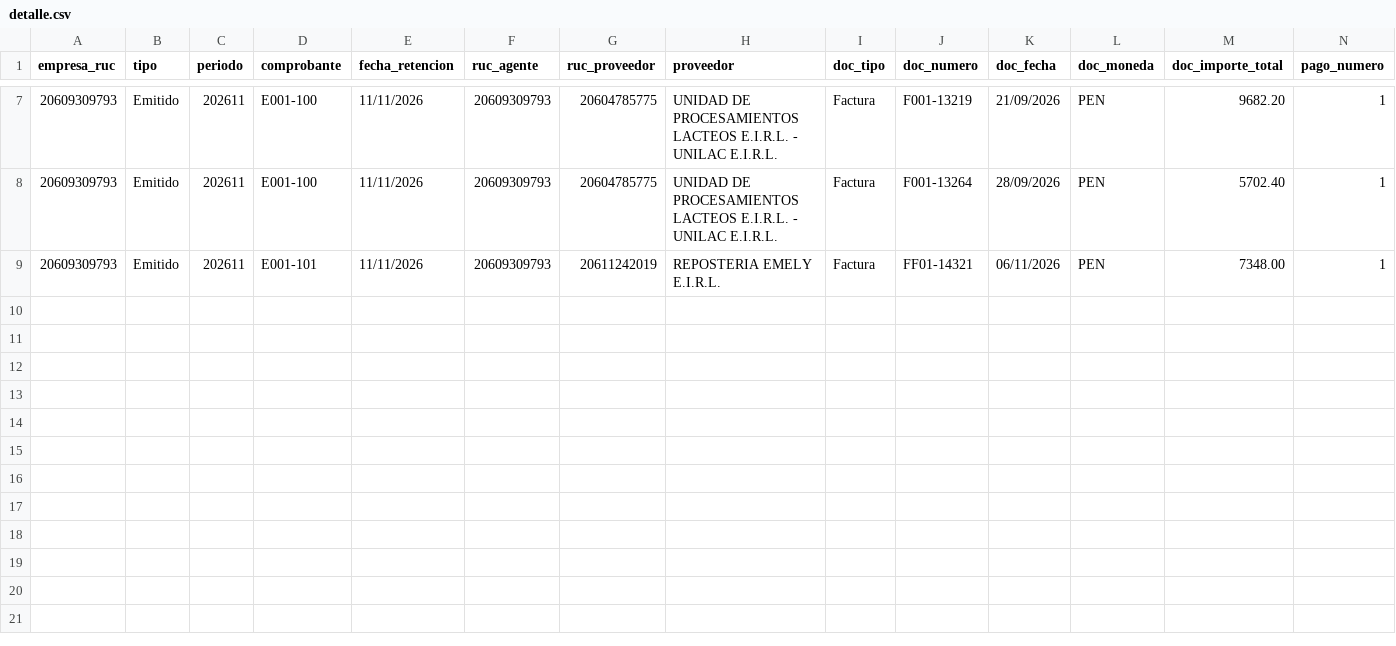
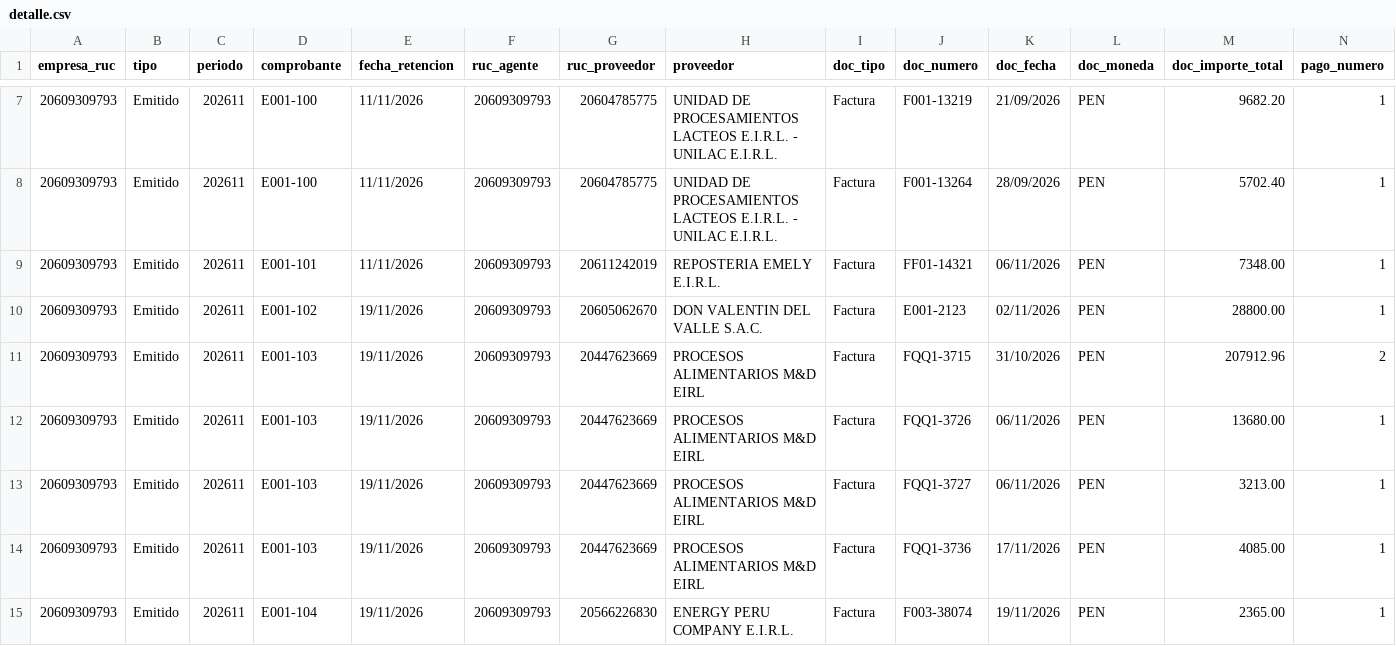
Before and after one commit to Aquivan/Claude, a CSV file: retenciones/datos/20609309793/2026/11/detalle.csv, drawn as a sheet; only a part is shown, gaps mark what is left out; rows hold the shown columns only; the diff names each change by its address in the sheet, - before the commit and + after, or states it on an @@ line.

```diff
--- a/retenciones/datos/20609309793/2026/11/detalle.csv
+++ b/retenciones/datos/20609309793/2026/11/detalle.csv
+row 10: 20609309793 | Emitido | 202611 | E001-102 | 19/11/2026 | 20609309793 | 20605062670 | DON VALENTIN DEL VALLE S.A.C. | Factura | E001-2123 | 02/11/2026 | PEN | 28800.00 | 1
+row 11: 20609309793 | Emitido | 202611 | E001-103 | 19/11/2026 | 20609309793 | 20447623669 | PROCESOS ALIMENTARIOS M&D EIRL | Factura | FQQ1-3715 | 31/10/2026 | PEN | 207912.96 | 2
+row 12: 20609309793 | Emitido | 202611 | E001-103 | 19/11/2026 | 20609309793 | 20447623669 | PROCESOS ALIMENTARIOS M&D EIRL | Factura | FQQ1-3726 | 06/11/2026 | PEN | 13680.00 | 1
+row 13: 20609309793 | Emitido | 202611 | E001-103 | 19/11/2026 | 20609309793 | 20447623669 | PROCESOS ALIMENTARIOS M&D EIRL | Factura | FQQ1-3727 | 06/11/2026 | PEN | 3213.00 | 1
+row 14: 20609309793 | Emitido | 202611 | E001-103 | 19/11/2026 | 20609309793 | 20447623669 | PROCESOS ALIMENTARIOS M&D EIRL | Factura | FQQ1-3736 | 17/11/2026 | PEN | 4085.00 | 1
+row 15: 20609309793 | Emitido | 202611 | E001-104 | 19/11/2026 | 20609309793 | 20566226830 | ENERGY PERU COMPANY E.I.R.L. | Factura | F003-38074 | 19/11/2026 | PEN | 2365.00 | 1
```
Also changed, not shown: retenciones/datos/20447969531/2026/11/cre.csv, retenciones/datos/20447969531/2026/11/detalle.csv, 13 other files.
